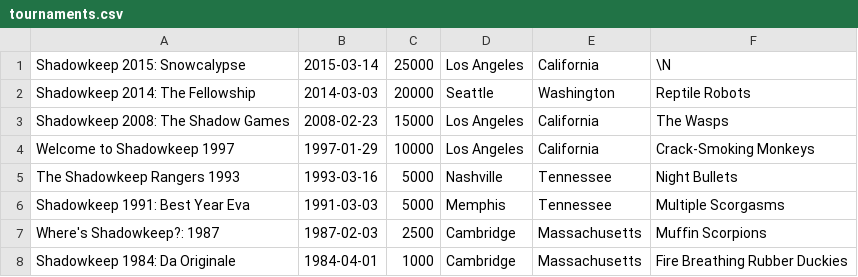
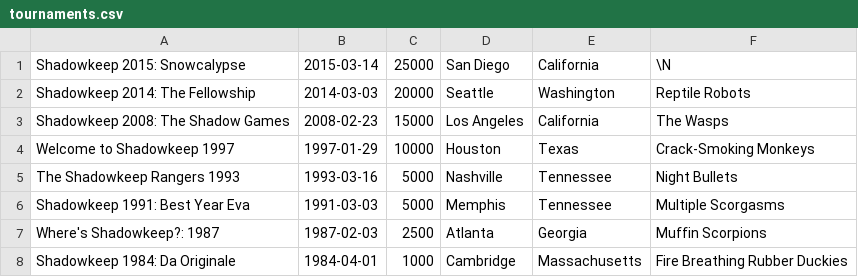
Before and after one commit to laneystrange/comp4115-pa2, a CSV file: tournaments.csv, drawn as a sheet.

Commit message:
Changed tournament csv

```diff
--- a/tournaments.csv
+++ b/tournaments.csv
@@ -1,8 +1,8 @@
-Shadowkeep 2015: Snowcalypse,2015-03-14,25000,Los Angeles ,California,\N
+Shadowkeep 2015: Snowcalypse,2015-03-14,25000,San Diego,California,\N
 Shadowkeep 2014: The Fellowship,2014-03-03,20000,Seattle,Washington,Reptile Robots
 Shadowkeep 2008: The Shadow Games,2008-02-23,15000,Los Angeles ,California,The Wasps
-Welcome to Shadowkeep 1997,1997-01-29,10000,Los Angeles ,California,Crack-Smoking Monkeys
+Welcome to Shadowkeep 1997,1997-01-29,10000,Houston,Texas,Crack-Smoking Monkeys
 The Shadowkeep Rangers 1993,1993-03-16,5000,Nashville,Tennessee,Night Bullets
 Shadowkeep 1991: Best Year Eva,1991-03-03,5000,Memphis,Tennessee,Multiple Scorgasms
-Where's Shadowkeep?: 1987,1987-02-03,2500,Cambridge,Massachusetts,Muffin Scorpions
+Where's Shadowkeep?: 1987,1987-02-03,2500,Atlanta,Georgia,Muffin Scorpions
 Shadowkeep 1984: Da Originale,1984-04-01,1000,Cambridge,Massachusetts,Fire Breathing Rubber Duckies
```
Also changed, not shown: matches.csv, 1 other file.
